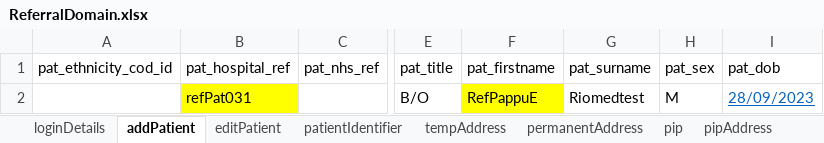
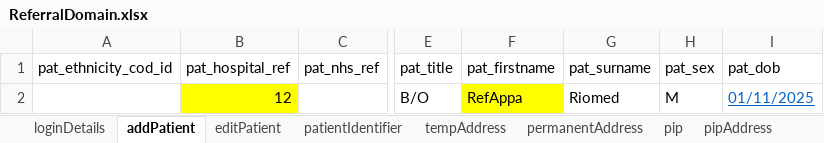
Before and after one commit to manojvyavahare27/GuyanaRepo, an Excel workbook: ExcelFiles/ReferralDomain.xlsx, sheet addPatient, drawn as a sheet; only a part is shown, gaps mark what is left out; values as stored, in another font and other column widths than the file's, no borders; the diff names each change by its address in the sheet, - before the commit and + after, or states it on an @@ line.

Commit message:
Service Referral and Patient death

```diff
--- a/ExcelFiles/ReferralDomain.xlsx (sheet addPatient)
+++ b/ExcelFiles/ReferralDomain.xlsx (sheet addPatient)
-B2 (pat_hospital_ref): refPat031
+B2 (pat_hospital_ref): 12
-F2 (pat_firstname): RefPappuE
+F2 (pat_firstname): RefAppa
-G2 (pat_surname): Riomedtest
+G2 (pat_surname): Riomed
-I2 (pat_dob): 28/09/2023
+I2 (pat_dob): 01/11/2025
```
Also changed, not shown: sheet serviceReferral, sheet patientIdentifier, sheet editPatient, sheet AddReferral, sheet rejectedReferral, sheet acceptedReferral, ExcelFiles/PatientDomain.xlsx, 22 other files.
